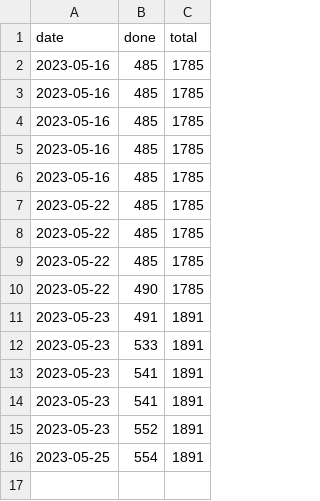
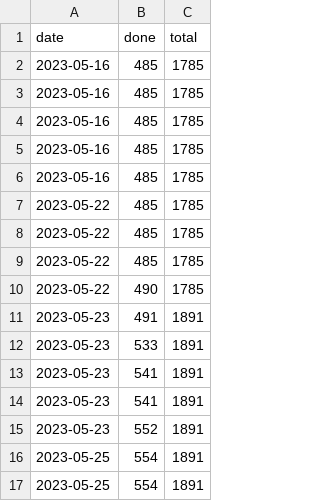
Before and after one commit to DaanQ42/roadmaps, a CSV file: progress.csv, drawn as a sheet.

```diff
--- a/progress.csv
+++ b/progress.csv
@@ -16 +16,2 @@ date,done,total
 2023-05-25,554,1891
+2023-05-25,554,1891
```
